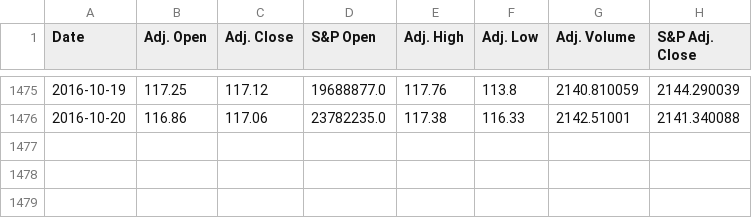
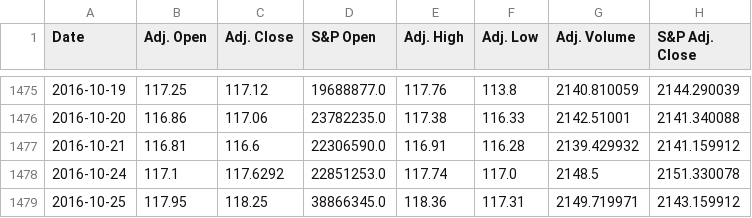
Before and after one commit to TarangKhanna/StockForcasting, a CSV file: MachineLearning/data/AAPL_training.csv, drawn as a sheet; only a part is shown, gaps mark what is left out.

```diff
--- a/MachineLearning/data/AAPL_training.csv
+++ b/MachineLearning/data/AAPL_training.csv
@@ -1476 +1476,4 @@ Date,Adj. Open,Adj. Close,S&P Open,Adj. High,Adj. Low,Adj. Volume,S&P Adj. Close
 2016-10-20,116.86,117.06,23782235.0,117.38,116.33,2142.51001,2141.340088
+2016-10-21,116.81,116.6,22306590.0,116.91,116.28,2139.429932,2141.159912
+2016-10-24,117.1,117.6292,22851253.0,117.74,117.0,2148.5,2151.330078
+2016-10-25,117.95,118.25,38866345.0,118.36,117.31,2149.719971,2143.159912
```
Also changed, not shown: MachineLearning/data/GOOGL_training.csv, 2 other files.
